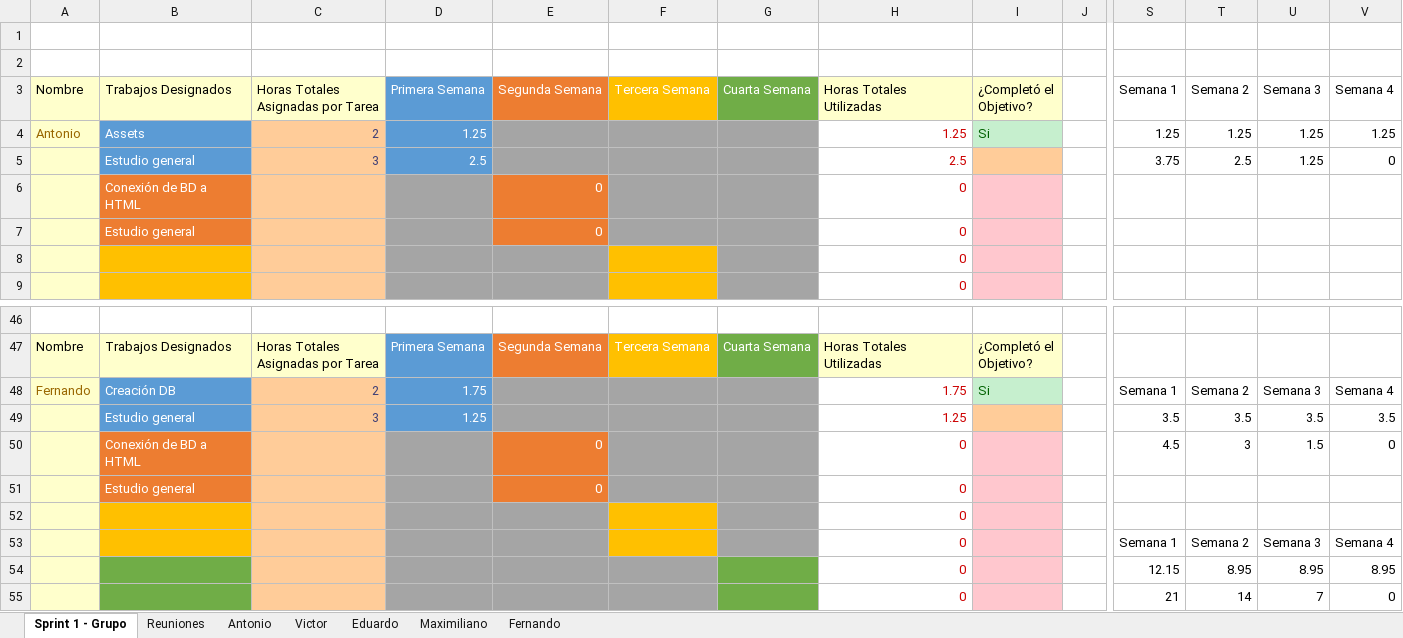
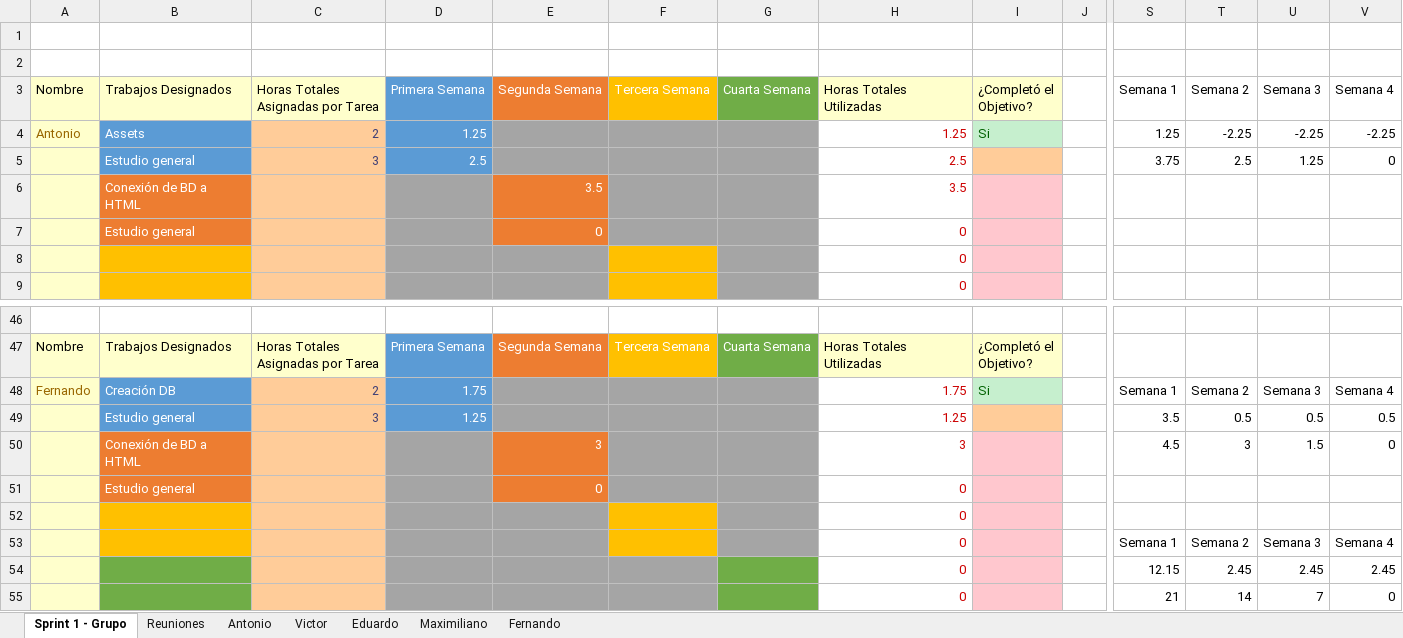
Before and after one commit to DarAkus1420/FCUD, an Excel workbook: Documentos/Sprints.xlsx, sheet Sprint 1 - Grupo, drawn as a sheet; only a part is shown, gaps mark what is left out; values as stored, in another font and other column widths than the file's, no borders; charts and pictures and table styles not drawn; removed rows and columns are numbered as before the commit, all else as after; rows hold the shown columns only; the diff names each change by its address in the sheet, - before the commit and + after, or states it on an @@ line.

Commit message:
Actualizadas las horas de trabajo

```diff
--- a/Documentos/Sprints.xlsx (sheet Sprint 1 - Grupo)
+++ b/Documentos/Sprints.xlsx (sheet Sprint 1 - Grupo)
-T4: 1.25
+T4: -2.25
-U4: 1.25
+U4: -2.25
-V4: 1.25
+V4: -2.25
-row 6:  | Conexión de BD a HTML |  |  | 0 |  |  | 0
+row 6:  | Conexión de BD a HTML |  |  | 3.5 |  |  | 3.5
-T49: 3.5
+T49: 0.5
-U49: 3.5
+U49: 0.5
-V49: 3.5
+V49: 0.5
-E50: 0
+E50: 3
-H50: 0
+H50: 3
-T54: 8.95
+T54: 2.45
-U54: 8.95
+U54: 2.45
-V54: 8.95
+V54: 2.45
```
Also changed, not shown: sheet Fernando, sheet Antonio, sheet Maximiliano, charts or pictures.
